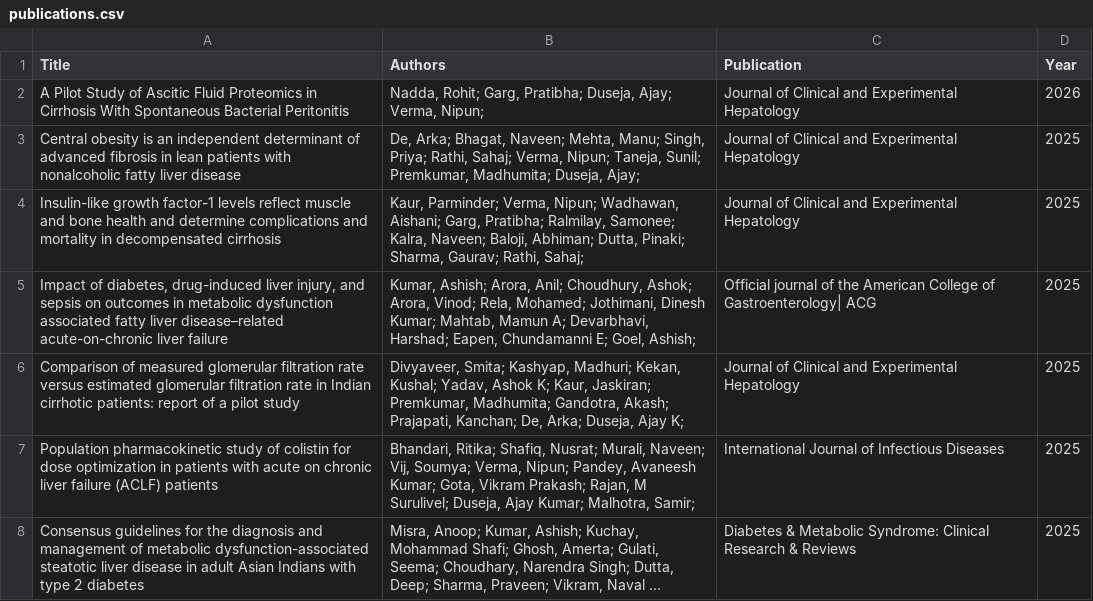
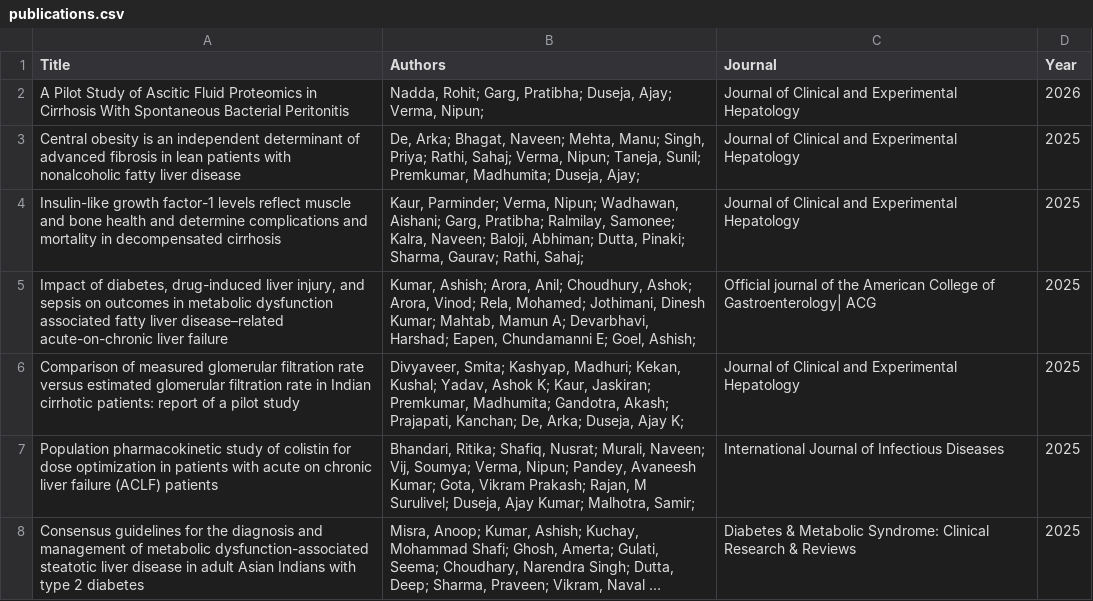
Before and after one commit to Dr-Nipun-Lab/Dr-Nipun-Lab.github.io, a CSV file: _data/publications.csv, drawn as a sheet; only a part is shown; long unchanged cells end in …; the diff names each change by its address in the sheet, - before the commit and + after, or states it on an @@ line.

Commit message:
Update publications.csv

```diff
--- a/_data/publications.csv
+++ b/_data/publications.csv
-C1: Publication
+C1: Journal
```
